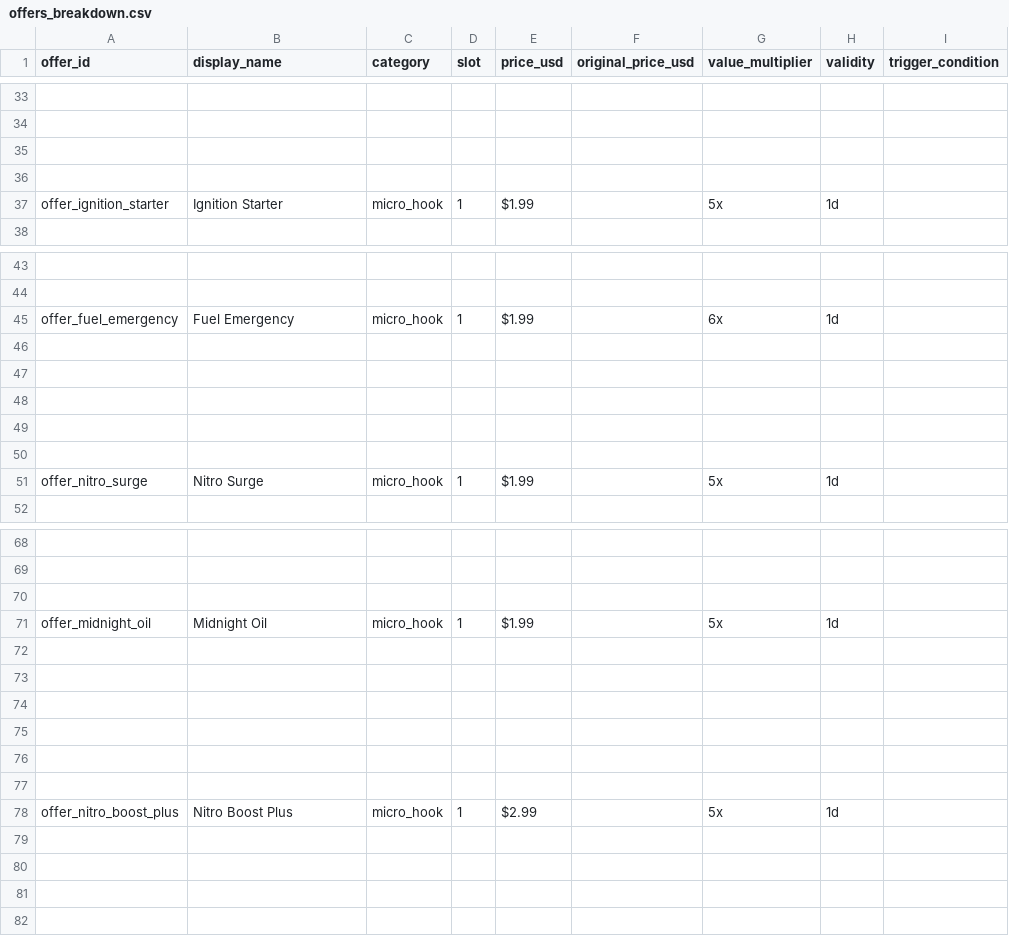
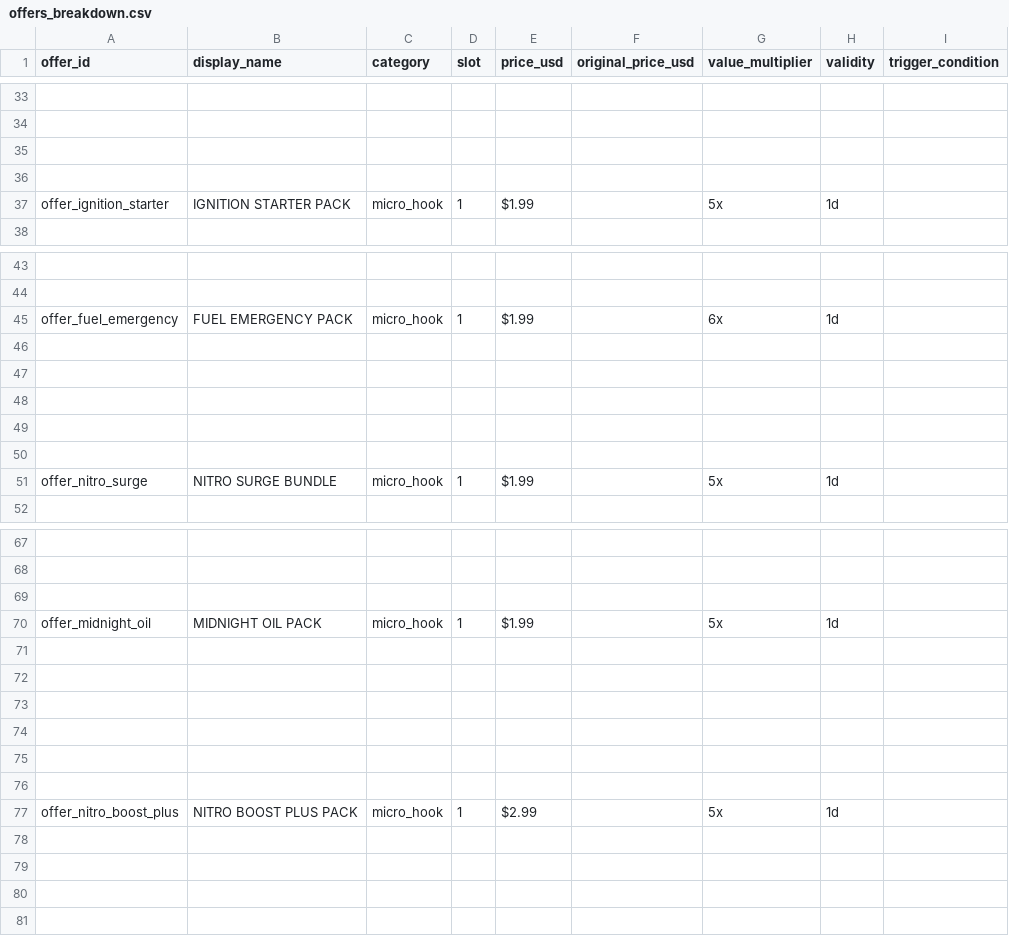
Before and after one commit to tecventuresptyltd/MM-Backend, a CSV file: tools/offers_breakdown.csv, drawn as a sheet; only a part is shown, gaps mark what is left out; addresses are those after the commit; the diff covers the shown part only; the diff names each change by its address in the sheet, - before the commit and + after, or states it on an @@ line.

```diff
--- a/tools/offers_breakdown.csv
+++ b/tools/offers_breakdown.csv
-B37 (display_name): Ignition Starter
+B37 (display_name): IGNITION STARTER PACK
-B45 (display_name): Fuel Emergency
+B45 (display_name): FUEL EMERGENCY PACK
-B51 (display_name): Nitro Surge
+B51 (display_name): NITRO SURGE BUNDLE
-B70 (display_name): Midnight Oil
+B70 (display_name): MIDNIGHT OIL PACK
-B77 (display_name): Nitro Boost Plus
+B77 (display_name): NITRO BOOST PLUS PACK
```
Also changed, not shown: 1 added row, 2 removed rows and 25 edited cells elsewhere in this file, 19 other files.
